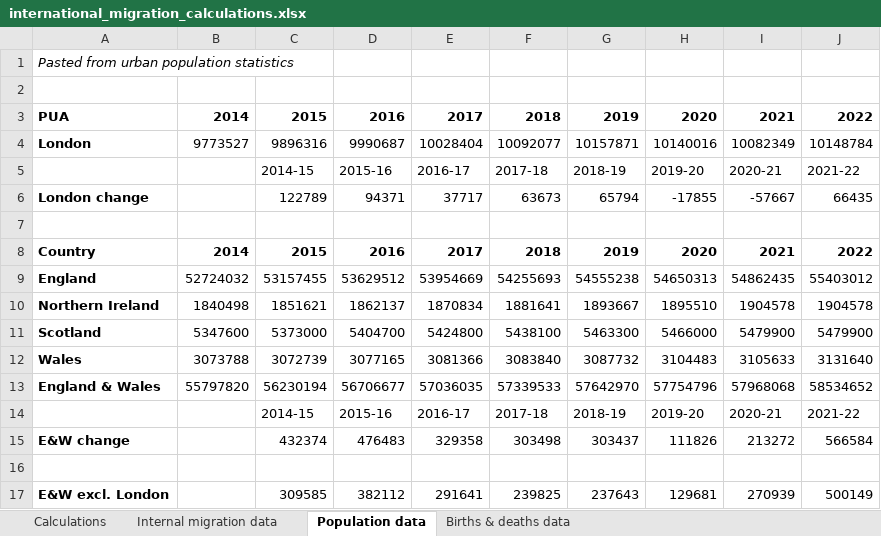
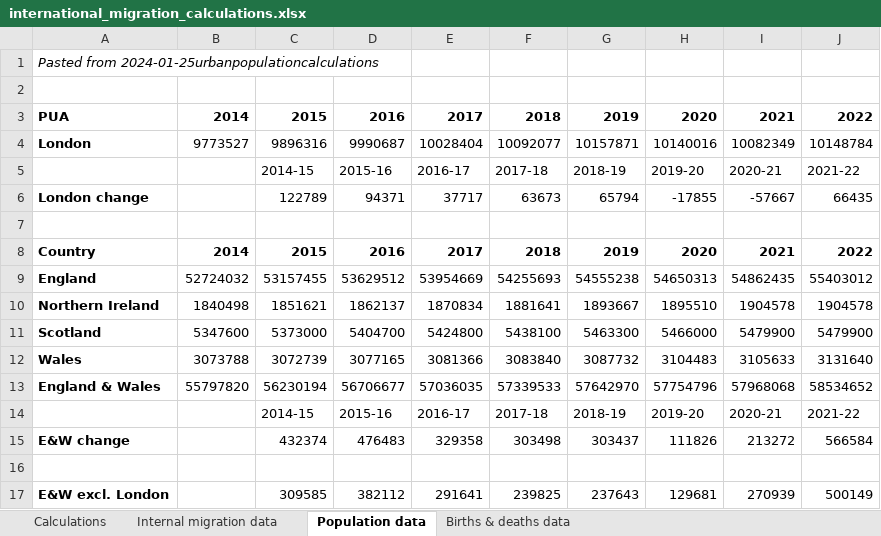
Before and after one commit to CentreforCities/urban-population-internal-migration, an Excel workbook: Output workbooks/international_migration_calculations.xlsx, sheet Population data, drawn as a sheet; values as stored, in another font and other column widths than the file's, no borders; the diff names each change by its address in the sheet, - before the commit and + after, or states it on an @@ line.

```diff
--- a/Output workbooks/international_migration_calculations.xlsx (sheet Population data)
+++ b/Output workbooks/international_migration_calculations.xlsx (sheet Population data)
-A1: Pasted from urban population statistics
+A1: Pasted from 2024-01-25urbanpopulationcalculations
```
Also changed, not shown: sheet Calculations, sheet Internal migration data, sheet Births & deaths data, formulas that keep their value, charts or pictures, Output workbooks/internal_migration_local_authorities_statistics.xlsx.
